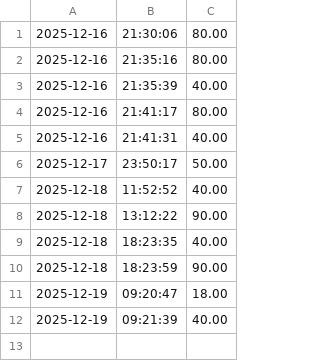
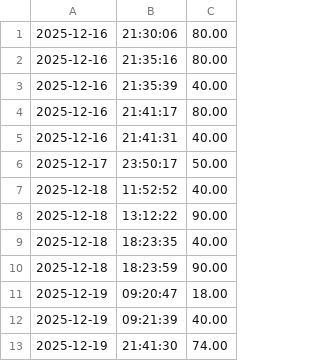
Before and after one commit to Caelira/SeatServe, a CSV file: sales_log.csv, drawn as a sheet.

```diff
--- a/sales_log.csv
+++ b/sales_log.csv
@@ -12 +12,2 @@
 2025-12-19,09:21:39,40.00
+2025-12-19,21:41:30,74.00
```
Also changed, not shown: 13 other files.
